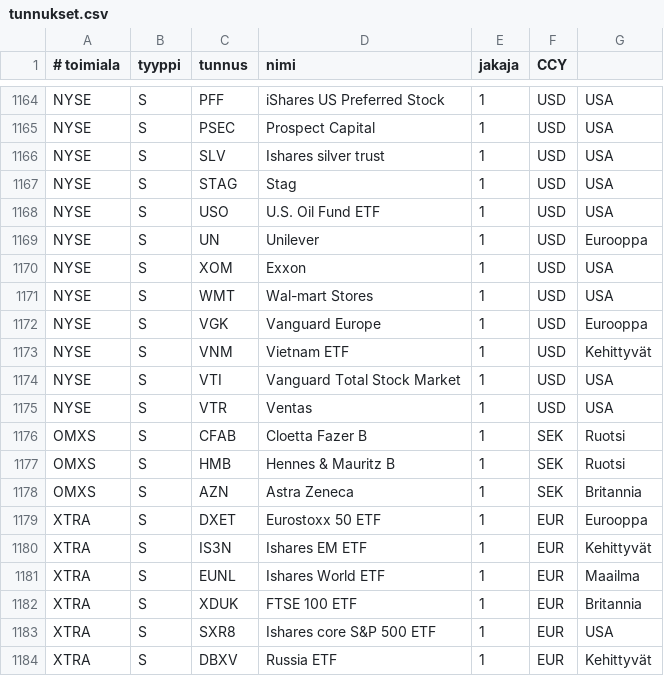
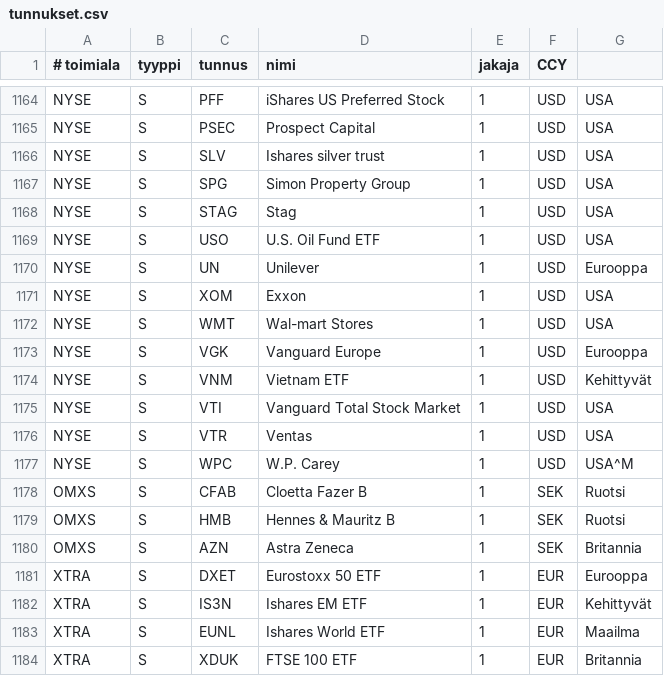
Before and after one commit to skarna1/javaportfolio, a CSV file: etc/tunnukset.csv, drawn as a sheet; only a part is shown, gaps mark what is left out; the shorter side is filled out with more unchanged rows; the diff names each change by its address in the sheet, - before the commit and + after, or states it on an @@ line.

```diff
--- a/etc/tunnukset.csv
+++ b/etc/tunnukset.csv
+row 1167: NYSE | S | SPG | Simon Property Group | 1 | USD | USA
+row 1177: NYSE | S | WPC | W.P. Carey | 1 | USD | USA^M
```
Also changed, not shown: 4 other files.
